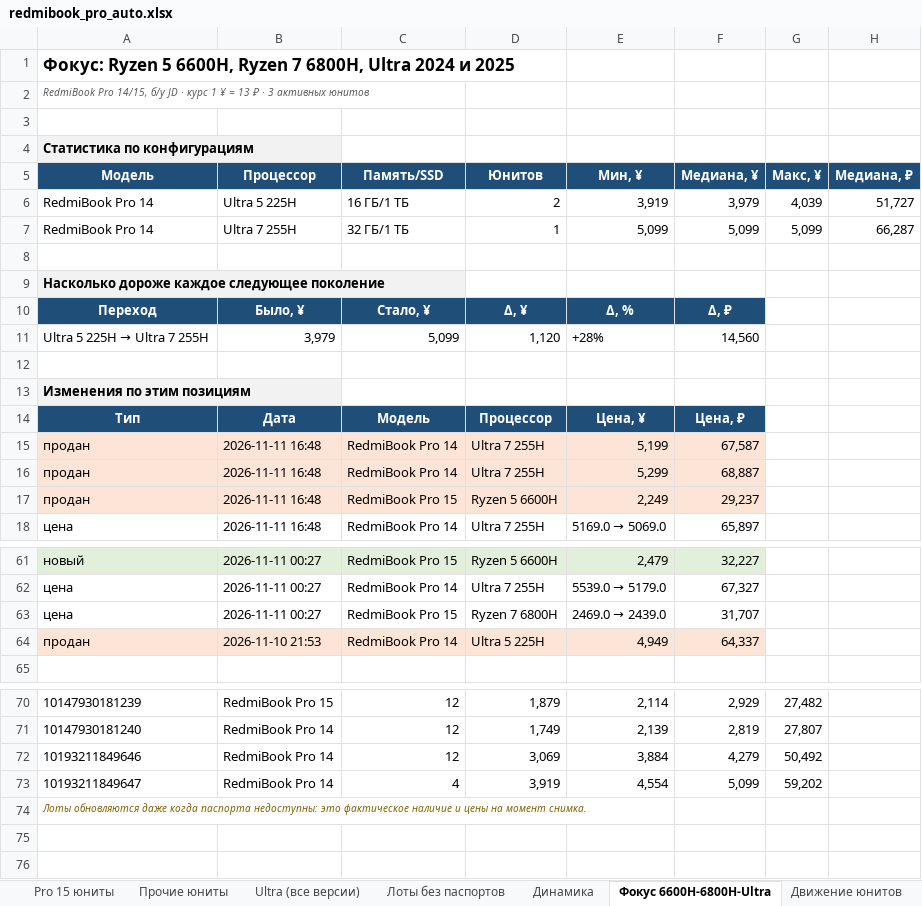
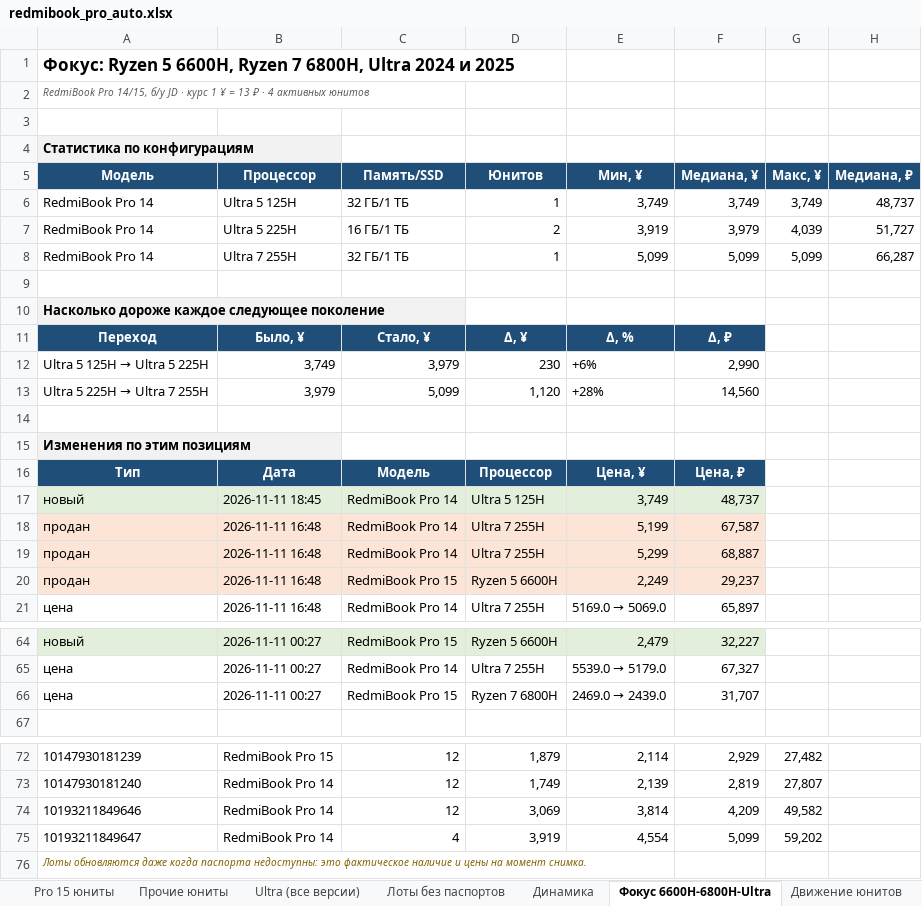
Before and after one commit to usmniko-spec/jd-laptops, an Excel workbook: redmibook_pro_auto.xlsx, sheet Фокус 6600H-6800H-Ultra, drawn as a sheet; only a part is shown, gaps mark what is left out; values as stored, in another font and other column widths than the file's, no borders; removed rows and columns are numbered as before the commit, all else as after; the diff names each change by its address in the sheet, - before the commit and + after, or states it on an @@ line.

```diff
--- a/redmibook_pro_auto.xlsx (sheet Фокус 6600H-6800H-Ultra)
+++ b/redmibook_pro_auto.xlsx (sheet Фокус 6600H-6800H-Ultra)
-A2 (Модель): …₽ · 3 активных юнитов
+A2 (Модель): …₽ · 4 активных юнитов
+row 6: RedmiBook Pro 14 | Ultra 5 125H | 32 ГБ/1 ТБ | 1 | 3,749 | 3,749 | 3,749 | 48,737
+row 12: Ultra 5 125H → Ultra 5 225H | 3,749 | 3,979 | 230 | +6% | 2,990
+row 17: новый | 2026-11-11 18:45 | RedmiBook Pro 14 | Ultra 5 125H | 3,749 | 48,737
-row 64: продан | 2026-11-10 21:53 | RedmiBook Pro 14 | Ultra 5 225H | 4,949 | 64,337
-E74 (Мин, ¥): 3,884
+E74 (Мин, ¥): 3,814
-F74 (Медиана, ¥): 4,279
+F74 (Медиана, ¥): 4,209
-G74 (Макс, ¥): 50,492
+G74 (Макс, ¥): 49,582
```
Also changed, not shown: sheet Движение все Pro, sheet Динамика, sheet Ultra (все версии), sheet Pro 14 юниты, sheet Движение юнитов, sheet Сводка, 3 more sheets, charts or pictures, 4 other files.
